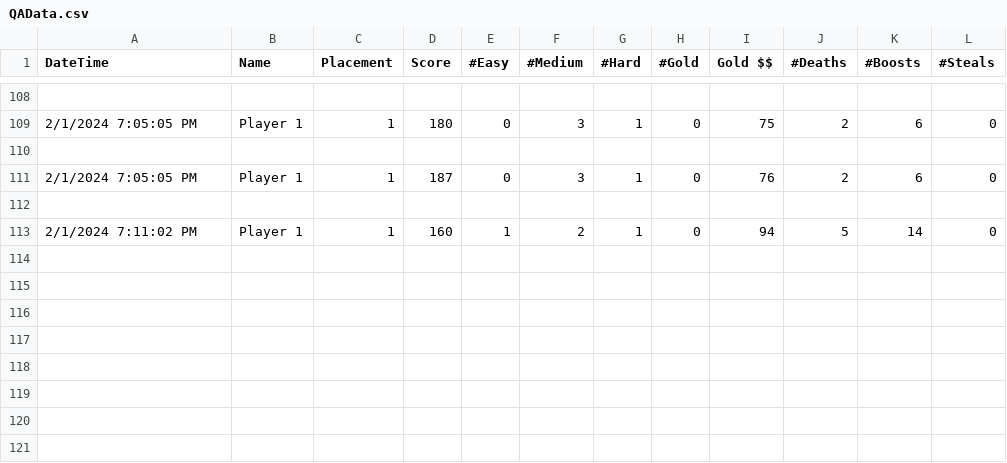
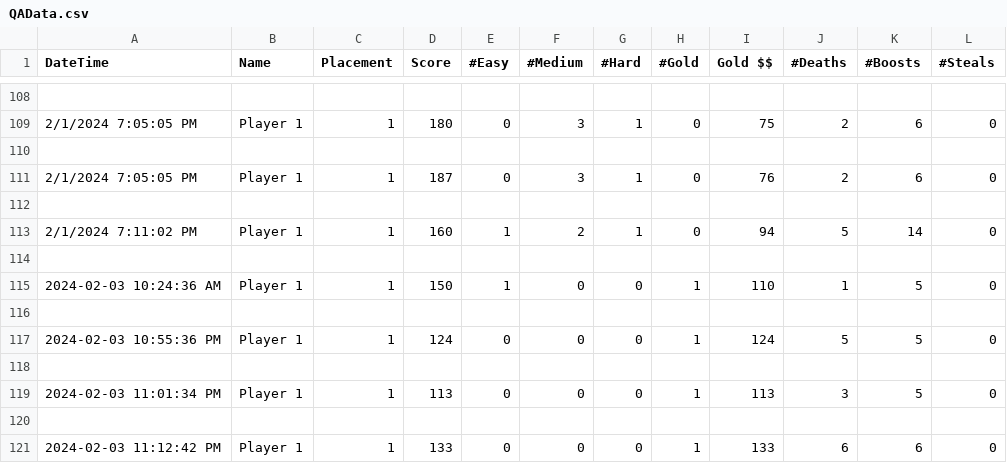
Before and after one commit to alexfish3/CapstoneYear4, a CSV file: Assets/StreamingAssets/QAData.csv, drawn as a sheet; only a part is shown, gaps mark what is left out; the diff names each change by its address in the sheet, - before the commit and + after, or states it on an @@ line.

```diff
--- a/Assets/StreamingAssets/QAData.csv
+++ b/Assets/StreamingAssets/QAData.csv
+row 114: (empty)
+row 115: 2024-02-03 10:24:36 AM | Player 1 | 1 | 150 | 1 | 0 | 0 | 1 | 110 | 1 | 5 | 0
+row 116: (empty)
+row 117: 2024-02-03 10:55:36 PM | Player 1 | 1 | 124 | 0 | 0 | 0 | 1 | 124 | 5 | 5 | 0
+row 118: (empty)
+row 119: 2024-02-03 11:01:34 PM | Player 1 | 1 | 113 | 0 | 0 | 0 | 1 | 113 | 3 | 5 | 0
+row 120: (empty)
+row 121: 2024-02-03 11:12:42 PM | Player 1 | 1 | 133 | 0 | 0 | 0 | 1 | 133 | 6 | 6 | 0
```
Also changed, not shown: 42 other files.
